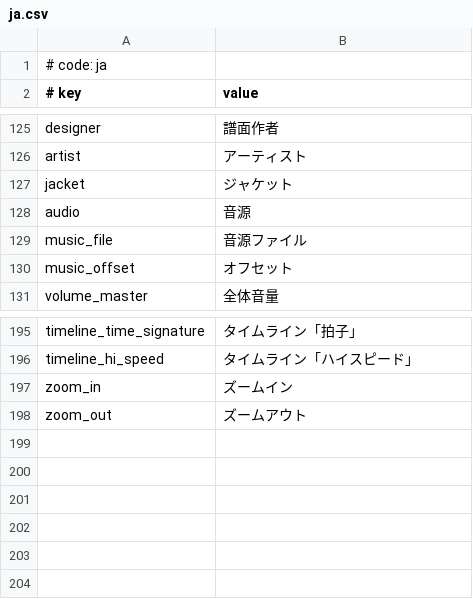
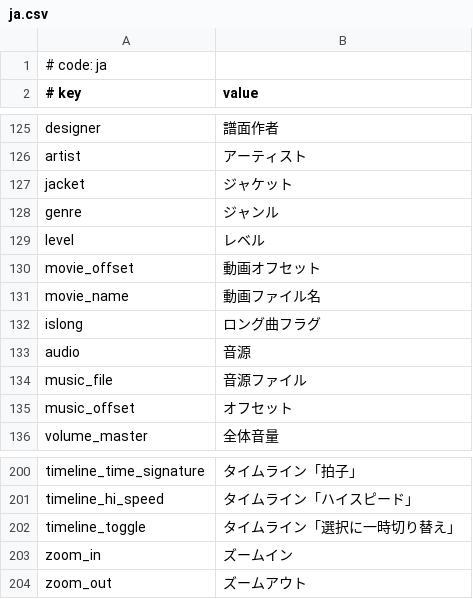
Before and after one commit to andandia/MikuMikuWorld, a CSV file: MikuMikuWorld/res/i18n/ja.csv, drawn as a sheet; only a part is shown, gaps mark what is left out; the diff names each change by its address in the sheet, - before the commit and + after, or states it on an @@ line.

Commit message:
追加でジャンル、レベル、動画オフセット、動画ファイル名、ロング曲フラグを編集できるように

```diff
--- a/MikuMikuWorld/res/i18n/ja.csv
+++ b/MikuMikuWorld/res/i18n/ja.csv
+row 128: genre | ジャンル
+row 129: level | レベル
+row 130: movie_offset | 動画オフセット
+row 131: movie_name | 動画ファイル名
+row 132: islong | ロング曲フラグ
+row 202: timeline_toggle | タイムライン「選択に一時切り替え」
```
Also changed, not shown: 5 other files.
